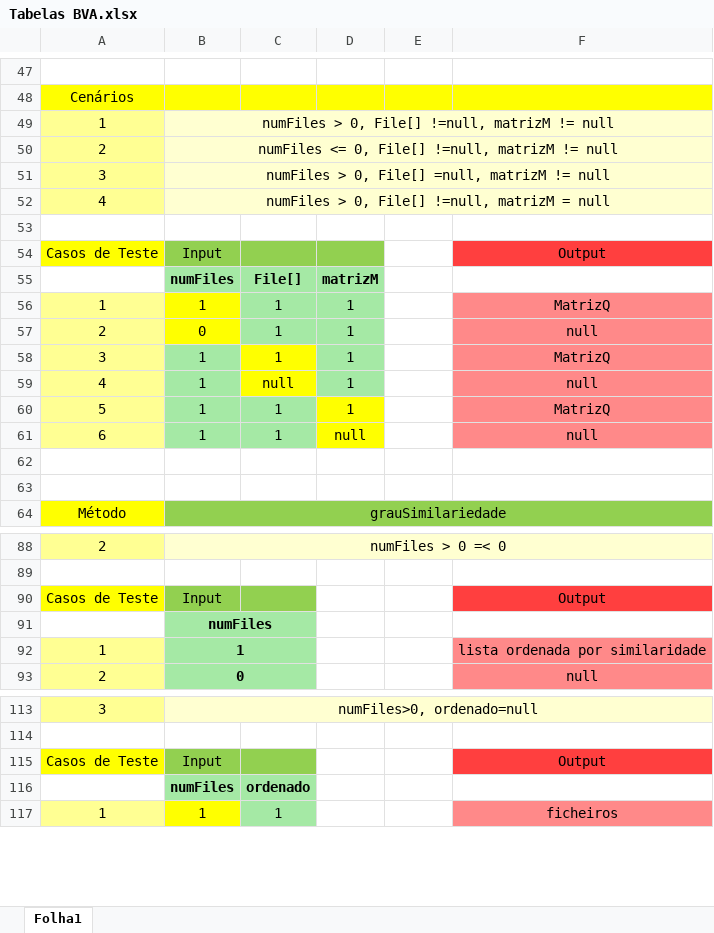
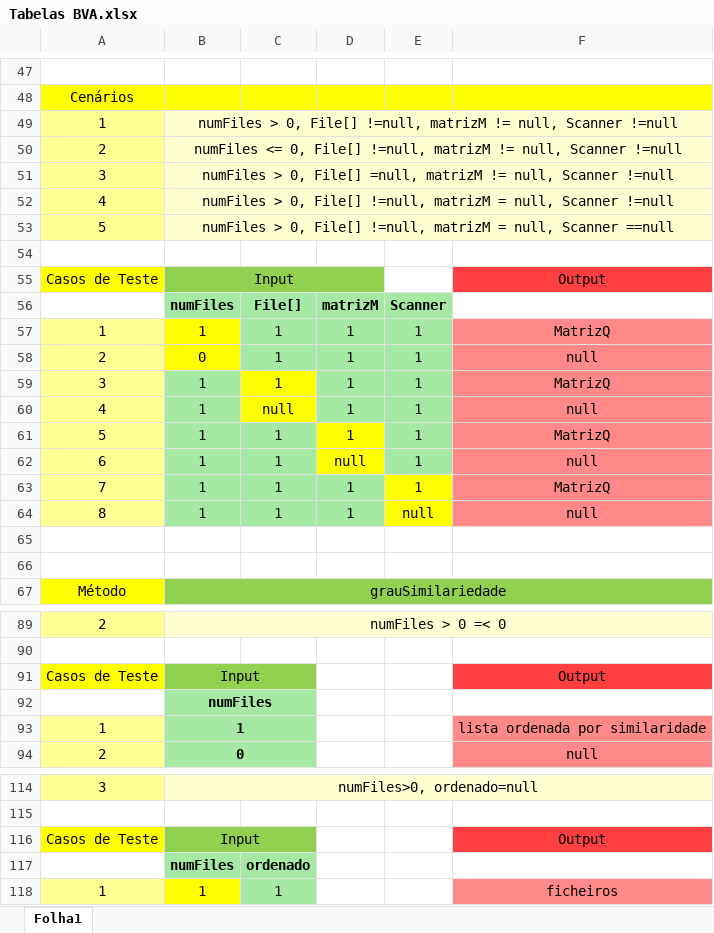
Before and after one commit to vieirarafael8/ESII--TP2, an Excel workbook: Tabelas BVA.xlsx, sheet Folha1, drawn as a sheet; only a part is shown, gaps mark what is left out; values as stored, in another font and other column widths than the file's, no borders; addresses are those after the commit; the diff covers the shown part only; the diff names each change by its address in the sheet, - before the commit and + after, or states it on an @@ line.

```diff
--- a/Tabelas BVA.xlsx (sheet Folha1)
+++ b/Tabelas BVA.xlsx (sheet Folha1)
-B49: …matrizM != null
+B49: …matrizM != null, Scanner !=null
-B50: …matrizM != null
+B50: …matrizM != null, Scanner !=null
-B51: …matrizM != null
+B51: …matrizM != null, Scanner !=null
-B52: …matrizM = null
+B52: …matrizM = null, Scanner !=null
+row 53: 5 | numFiles > 0, File[] !=null, matrizM = null, Scanner ==null
+B55:D55 merged
-E56: (empty)
+E56: Scanner
-E56:E62 fill: none
+E56:E62 fill: #A5E9A5
-E57:E62: (empty)
+E57:E62: 1
+row 63: 7 | 1 | 1 | 1 | 1 | MatrizQ
+row 64: 8 | 1 | 1 | 1 | null | null
+B91:C91 merged
+B116:C116 merged
```
Also changed, not shown: 2 removed rows elsewhere in this sheet, Tabelas equivalência e casos de teste.xlsx, 17 other files.
